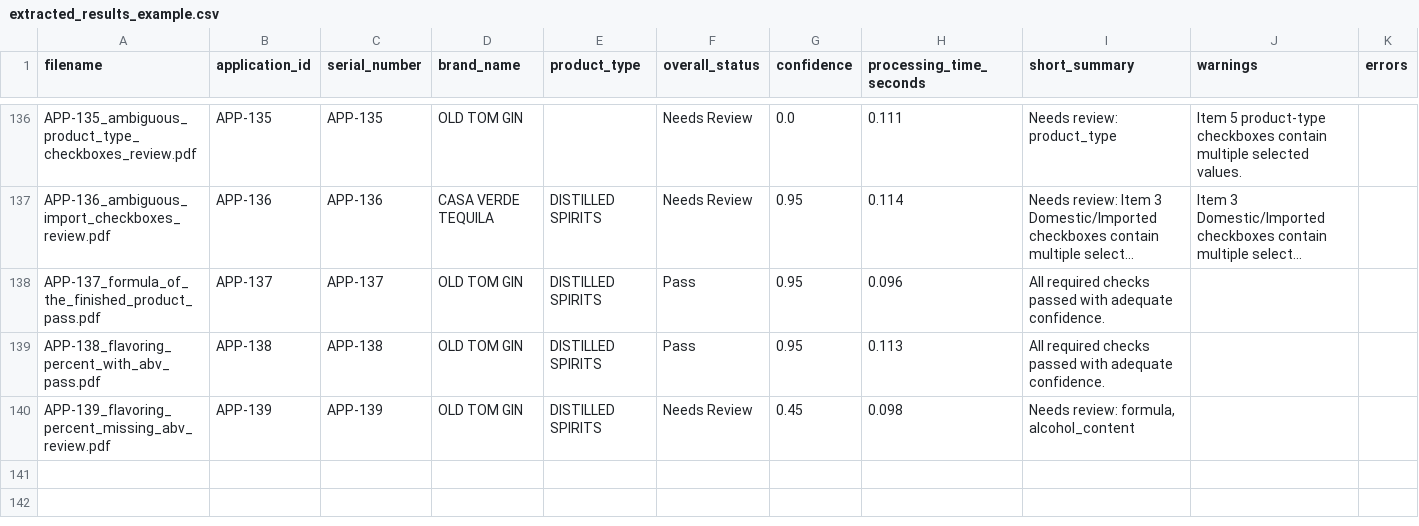
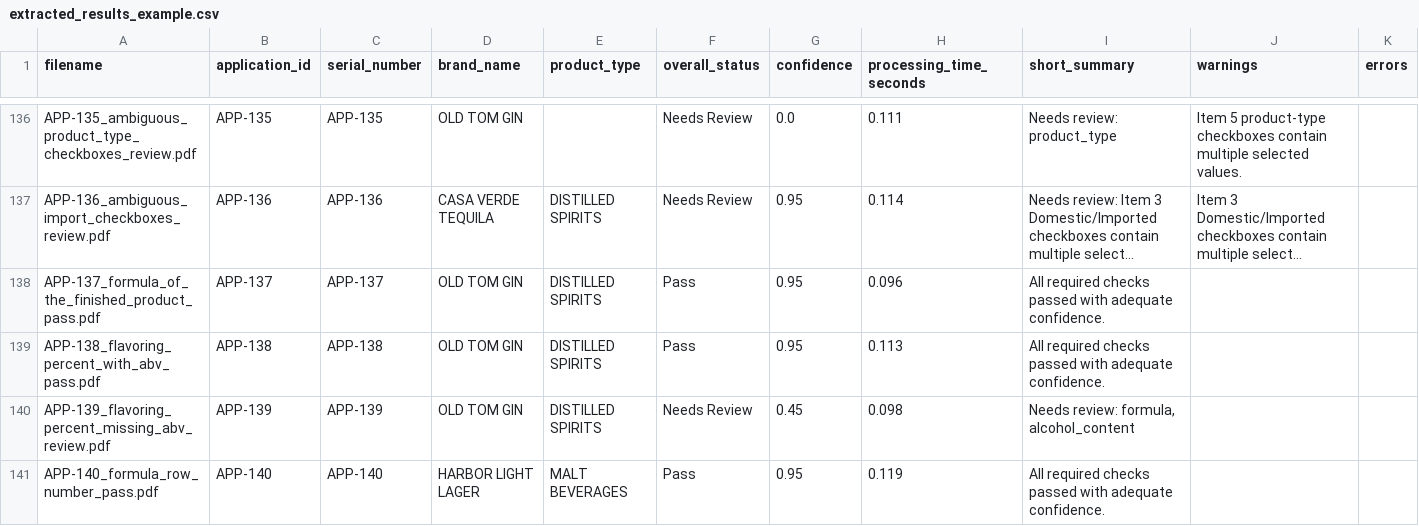
Before and after one commit to binarystyles/alcohol-label-verifier, a CSV file: samples/extracted_results_example.csv, drawn as a sheet; only a part is shown, gaps mark what is left out; long unchanged cells end in …; the diff names each change by its address in the sheet, - before the commit and + after, or states it on an @@ line.

Commit message:
Handle row-numbered formula alcohol rows

```diff
--- a/samples/extracted_results_example.csv
+++ b/samples/extracted_results_example.csv
+row 141: APP-140_formula_row_number_pass.pdf | APP-140 | APP-140 | HARBOR LIGHT LAGER | MALT BEVERAGES | Pass | 0.95 | 0.119 | All required checks passed with adequate confidence.
```
Also changed, not shown: 8 other files.
